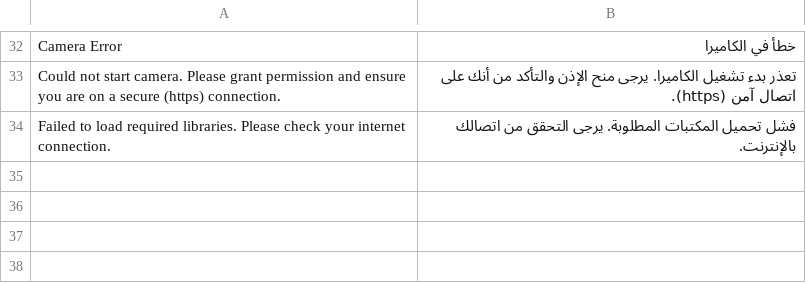
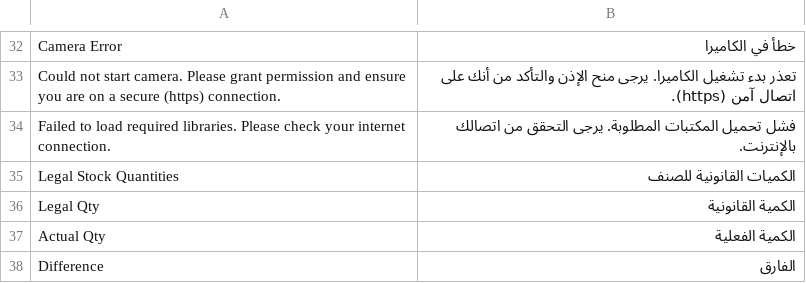
Before and after one commit to abdoasofi/saturn, a CSV file: saturn/saturn/translations/ar.csv, drawn as a sheet; only a part is shown, gaps mark what is left out.

Commit message:
[Add] : Page Legal Stock Quantities

```diff
--- a/saturn/saturn/translations/ar.csv
+++ b/saturn/saturn/translations/ar.csv
@@ -34 +34,5 @@
 "Failed to load required libraries. Please check your internet connection.","فشل تحميل المكتبات المطلوبة. يرجى التحقق من اتصالك بالإنترنت."
+"Legal Stock Quantities","الكميات القانونية للصنف"
+"Legal Qty","الكمية القانونية"
+"Actual Qty","الكمية الفعلية"
+"Difference","الفارق"
```
Also changed, not shown: 5 other files.
